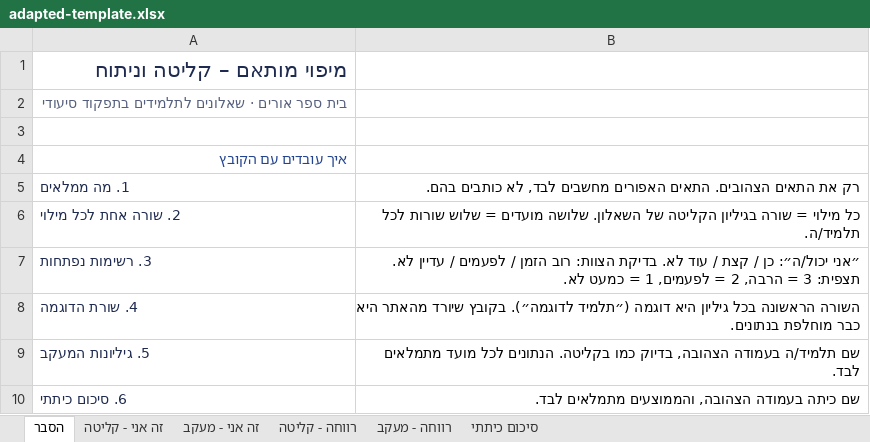
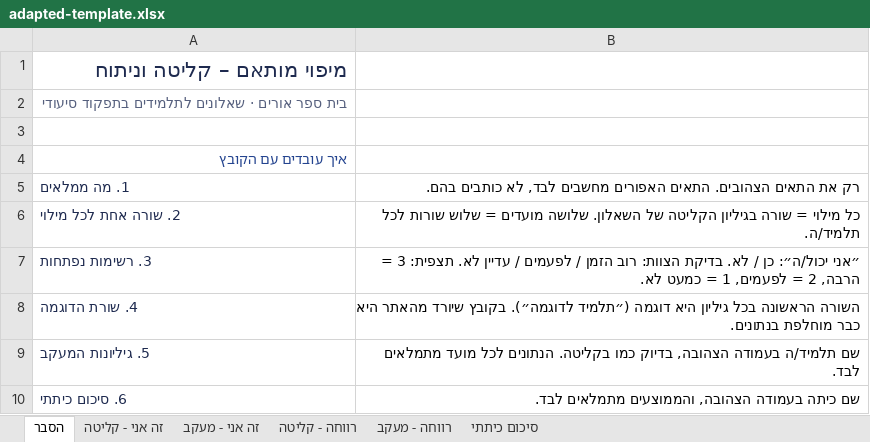
Before and after one commit to nofarmasuri86/orim-self-map, an Excel workbook: adapted-template.xlsx, sheet הסבר, drawn as a sheet; only a part is shown; values as stored, in another font and other column widths than the file's, no borders; the diff covers the shown part only; the diff names each change by its address in the sheet, - before the commit and + after, or states it on an @@ line.

```diff
--- a/adapted-template.xlsx (sheet הסבר)
+++ b/adapted-template.xlsx (sheet הסבר)
-B7: …כן / קצת / עוד לא. בדיקת…
+B7: …כן / לא. בדיקת…
```
Also changed, not shown: 1 edited cell elsewhere in this sheet, sheet זה אני - קליטה, sheet זה אני - מעקב, sheet סיכום כיתתי, formulas that keep their value, 1 other file.
